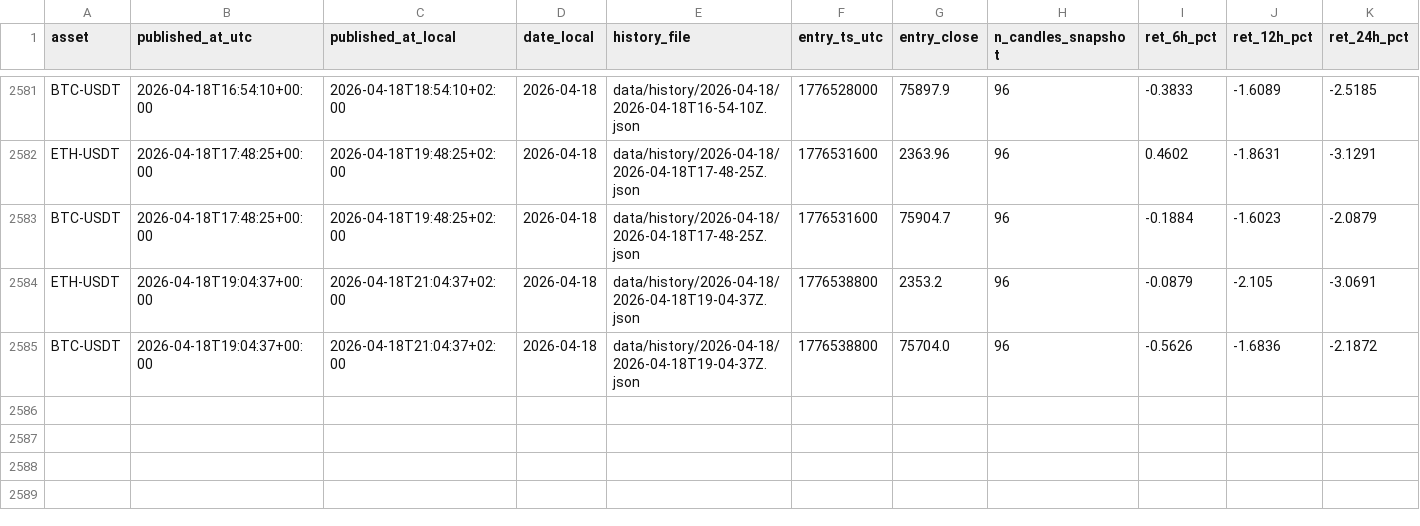
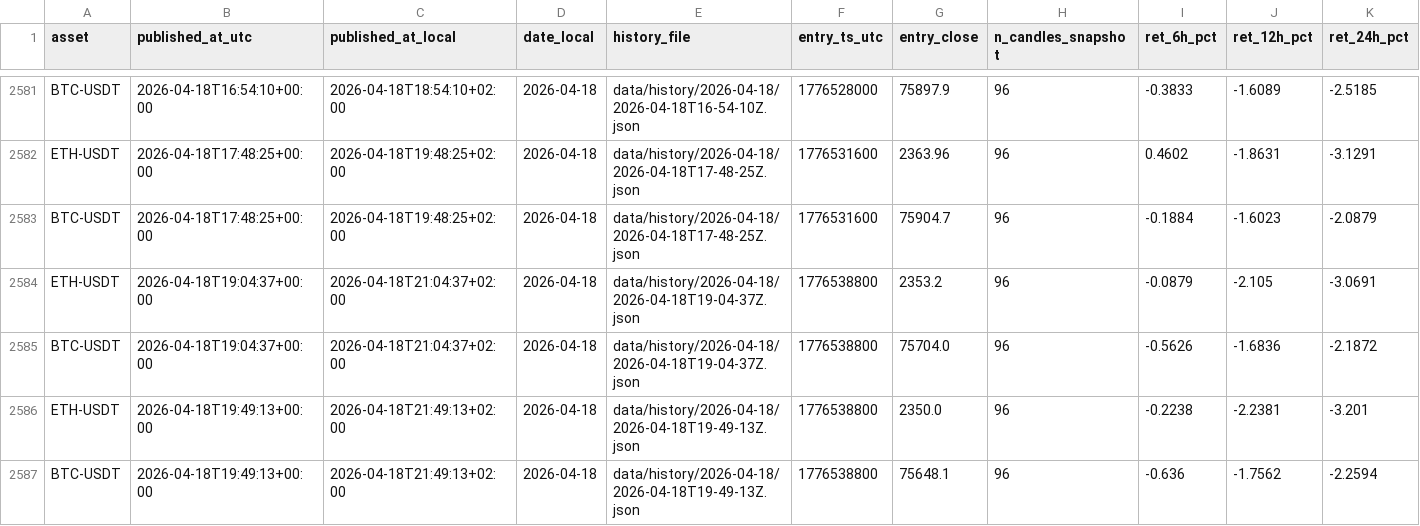
Before and after one commit to myslostelfgaming-collab/crypto-deployment-signal, a CSV file: data/features/features_v1.csv, drawn as a sheet; only a part is shown, gaps mark what is left out; rows hold the shown columns only; the diff names each change by its address in the sheet, - before the commit and + after, or states it on an @@ line.

```diff
--- a/data/features/features_v1.csv
+++ b/data/features/features_v1.csv
+row 2586: ETH-USDT | 2026-04-18T19:49:13+00:00 | 2026-04-18T21:49:13+02:00 | 2026-04-18 | data/history/2026-04-18/2026-04-18T19-49-13Z.json | 1776538800 | 2350.0 | 96 | -0.2238 | -2.2381 | -3.201
+row 2587: BTC-USDT | 2026-04-18T19:49:13+00:00 | 2026-04-18T21:49:13+02:00 | 2026-04-18 | data/history/2026-04-18/2026-04-18T19-49-13Z.json | 1776538800 | 75648.1 | 96 | -0.636 | -1.7562 | -2.2594
```
Also changed, not shown: data/history/index.csv, 5 other files.
